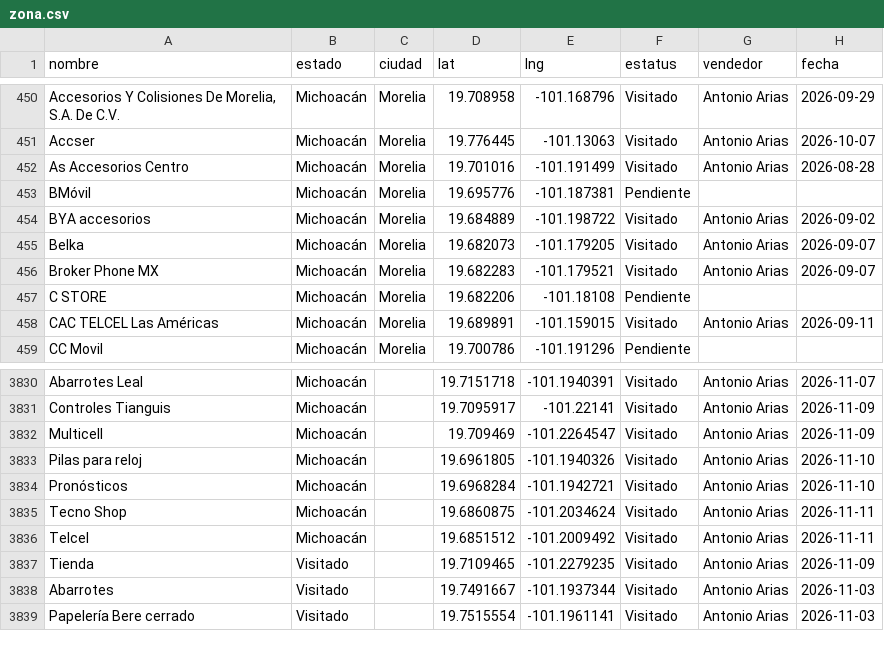
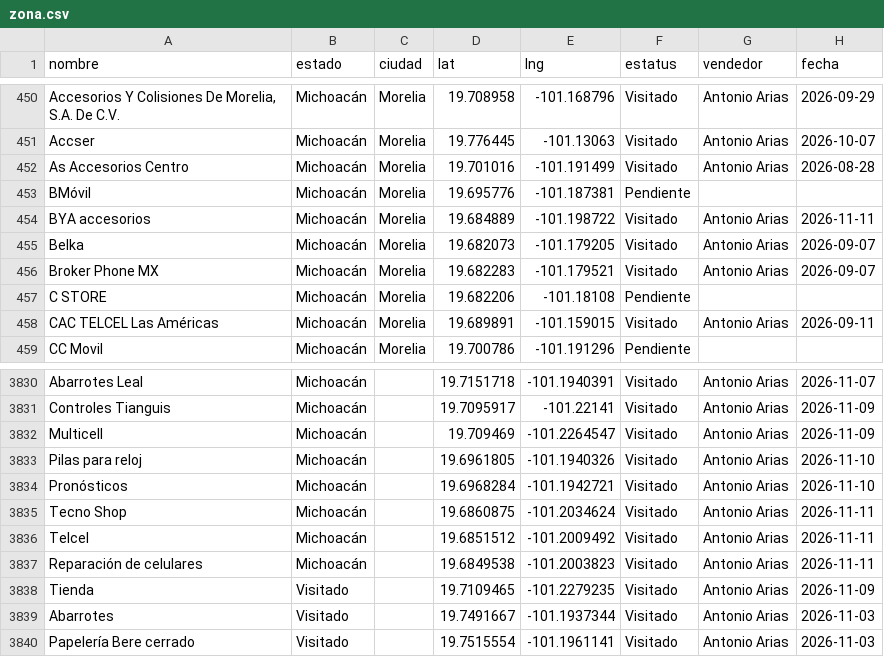
Before and after one commit to EduardoBandeliz/zona-eb, a CSV file: zona.csv, drawn as a sheet; only a part is shown, gaps mark what is left out.

Commit message:
zona.csv 11/Nov 12:27

```diff
--- a/zona.csv
+++ b/zona.csv
@@ -453,3 +453,3 @@ As Accesorios Centro,Michoacán,Morelia,19.701016,-101.191499,Visitado,Antonio A
 BMóvil,Michoacán,Morelia,19.695776,-101.187381,Pendiente,,
-BYA accesorios,Michoacán,Morelia,19.684889,-101.198722,Visitado,Antonio Arias,2026-09-02
+BYA accesorios,Michoacán,Morelia,19.684889,-101.198722,Visitado,Antonio Arias,2026-11-11
 Belka,Michoacán,Morelia,19.682073,-101.179205,Visitado,Antonio Arias,2026-09-07
@@ -3836,2 +3836,3 @@ Tecno Shop,Michoacán,,19.6860875,-101.2034624,Visitado,Antonio Arias,2026-11-11
 Telcel,Michoacán,,19.6851512,-101.2009492,Visitado,Antonio Arias,2026-11-11
+Reparación de celulares,Michoacán,,19.6849538,-101.2003823,Visitado,Antonio Arias,2026-11-11
 Tienda,Visitado,,19.7109465,-101.2279235,Visitado,Antonio Arias,2026-11-09
```
